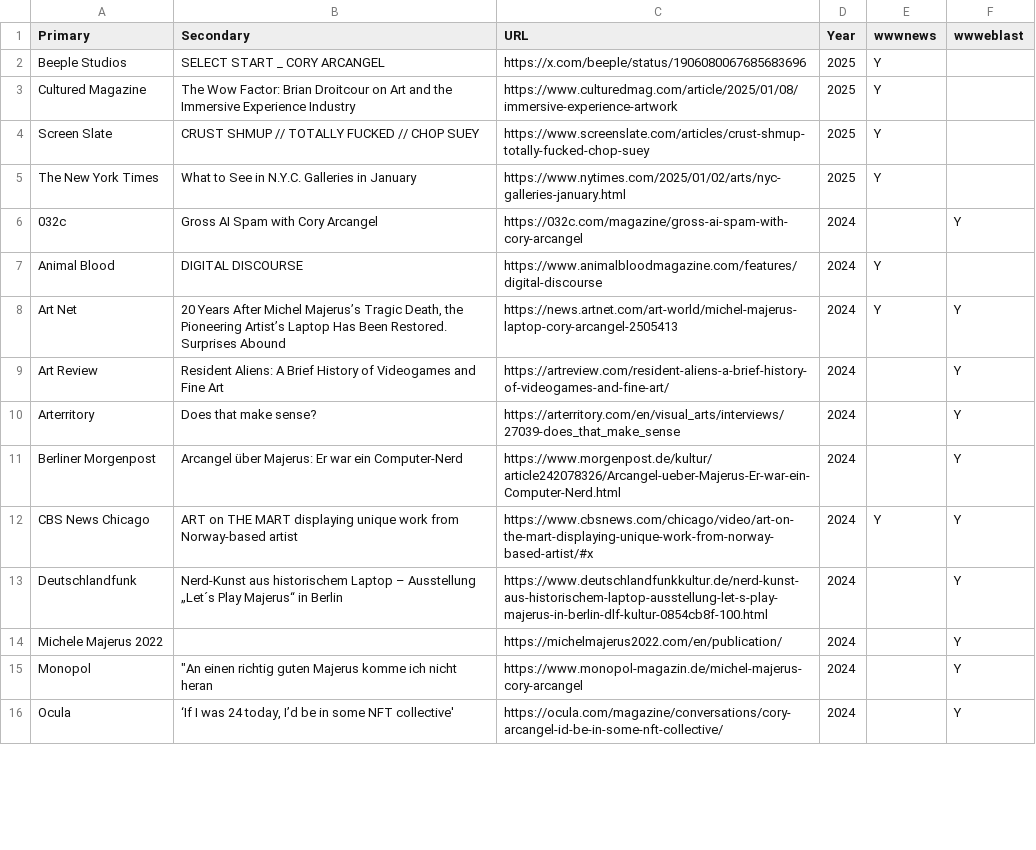
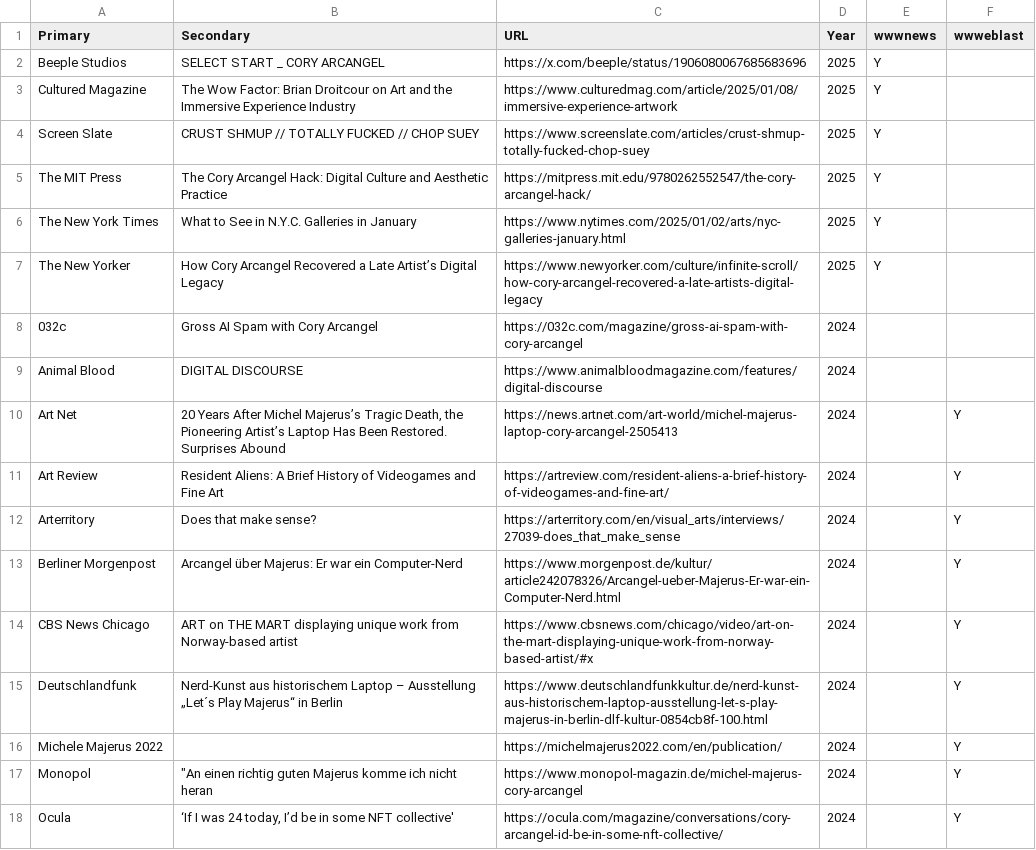
Before and after one commit to coryarcangel/coryarcangel.com, a CSV file: _data/press.csv, drawn as a sheet; only a part is shown; the diff covers the shown part only.

```diff
--- a/_data/press.csv
+++ b/_data/press.csv
@@ -5,6 +4,8 @@
 "Screen Slate","CRUST SHMUP // TOTALLY FUCKED // CHOP SUEY","https://www.screenslate.com/articles/crust-shmup-totally-fucked-chop-suey",2025,"Y",
+"The MIT Press","The Cory Arcangel Hack: Digital Culture and Aesthetic Practice","https://mitpress.mit.edu/9780262552547/the-cory-arcangel-hack/",2025,"Y",
 "The New York Times","What to See in N.Y.C. Galleries in January","https://www.nytimes.com/2025/01/02/arts/nyc-galleries-january.html",2025,"Y",
-"032c","Gross AI Spam with Cory Arcangel","https://032c.com/magazine/gross-ai-spam-with-cory-arcangel",2024,,"Y"
-"Animal Blood","DIGITAL DISCOURSE","https://www.animalbloodmagazine.com/features/digital-discourse",2024,"Y",
-"Art Net","20 Years After Michel Majerus’s Tragic Death, the Pioneering Artist’s Laptop Has Been Restored. Surprises Abound","https://news.artnet.com/art-world/michel-majerus-laptop-cory-arcangel-2505413",2024,"Y","Y"
+"The New Yorker","How Cory Arcangel Recovered a Late Artist’s Digital Legacy","https://www.newyorker.com/culture/infinite-scroll/how-cory-arcangel-recovered-a-late-artists-digital-legacy",2025,"Y",
+"032c","Gross AI Spam with Cory Arcangel","https://032c.com/magazine/gross-ai-spam-with-cory-arcangel",2024,,
+"Animal Blood","DIGITAL DISCOURSE","https://www.animalbloodmagazine.com/features/digital-discourse",2024,,
+"Art Net","20 Years After Michel Majerus’s Tragic Death, the Pioneering Artist’s Laptop Has Been Restored. Surprises Abound","https://news.artnet.com/art-world/michel-majerus-laptop-cory-arcangel-2505413",2024,,"Y"
 "Art Review","Resident Aliens: A Brief History of Videogames and Fine Art","https://artreview.com/resident-aliens-a-brief-history-of-videogames-and-fine-art/",2024,,"Y"
@@ -12,3 +13,3 @@
 "Berliner Morgenpost","Arcangel über Majerus: Er war ein Computer-Nerd","https://www.morgenpost.de/kultur/article242078326/Arcangel-ueber-Majerus-Er-war-ein-Computer-Nerd.html",2024,,"Y"
-"CBS News Chicago","ART on THE MART displaying unique work from Norway-based artist","https://www.cbsnews.com/chicago/video/art-on-the-mart-displaying-unique-work-from-norway-based-artist/#x",2024,"Y","Y"
+"CBS News Chicago","ART on THE MART displaying unique work from Norway-based artist","https://www.cbsnews.com/chicago/video/art-on-the-mart-displaying-unique-work-from-norway-based-artist/#x",2024,,"Y"
 "Deutschlandfunk","Nerd-Kunst aus historischem Laptop – Ausstellung „Let´s Play Majerus“ in Berlin","https://www.deutschlandfunkkultur.de/nerd-kunst-aus-historischem-laptop-ausstellung-let-s-play-majerus-in-berlin-dlf-kultur-0854cb8f-100.html",2024,,"Y"
```
Also changed, not shown: 5 edited cells elsewhere in this file, _data/images.csv, _data/shows.csv, 2 other files.
